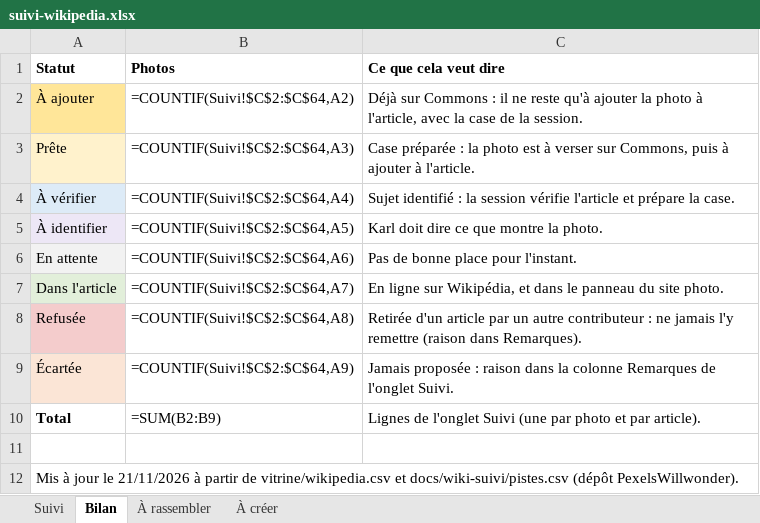
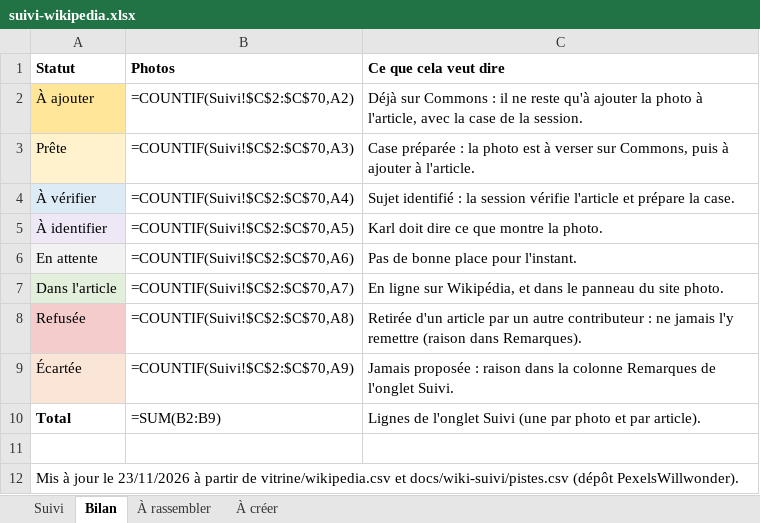
Before and after one commit to Willwonderc/PexelsWillwonder, an Excel workbook: docs/wiki-suivi/suivi-wikipedia.xlsx, sheet Bilan, drawn as a sheet; values as stored, in another font and other column widths than the file's, no borders; formulas without a stored value are shown as written; the diff names each change by its address in the sheet, - before the commit and + after, or states it on an @@ line.

```diff
--- a/docs/wiki-suivi/suivi-wikipedia.xlsx (sheet Bilan)
+++ b/docs/wiki-suivi/suivi-wikipedia.xlsx (sheet Bilan)
-B2 (Photos): =COUNTIF(Suivi!$C$2:$C$64,A2)
+B2 (Photos): =COUNTIF(Suivi!$C$2:$C$70,A2)
-B3 (Photos): =COUNTIF(Suivi!$C$2:$C$64,A3)
+B3 (Photos): =COUNTIF(Suivi!$C$2:$C$70,A3)
-B4 (Photos): =COUNTIF(Suivi!$C$2:$C$64,A4)
+B4 (Photos): =COUNTIF(Suivi!$C$2:$C$70,A4)
-B5 (Photos): =COUNTIF(Suivi!$C$2:$C$64,A5)
+B5 (Photos): =COUNTIF(Suivi!$C$2:$C$70,A5)
-B6 (Photos): =COUNTIF(Suivi!$C$2:$C$64,A6)
+B6 (Photos): =COUNTIF(Suivi!$C$2:$C$70,A6)
-B7 (Photos): =COUNTIF(Suivi!$C$2:$C$64,A7)
+B7 (Photos): =COUNTIF(Suivi!$C$2:$C$70,A7)
-B8 (Photos): =COUNTIF(Suivi!$C$2:$C$64,A8)
+B8 (Photos): =COUNTIF(Suivi!$C$2:$C$70,A8)
-B9 (Photos): =COUNTIF(Suivi!$C$2:$C$64,A9)
+B9 (Photos): =COUNTIF(Suivi!$C$2:$C$70,A9)
-A12 (Statut): …jour le 21/11/2026 à partir…
+A12 (Statut): …jour le 23/11/2026 à partir…
```
Also changed, not shown: sheet Suivi, 4 other files.
